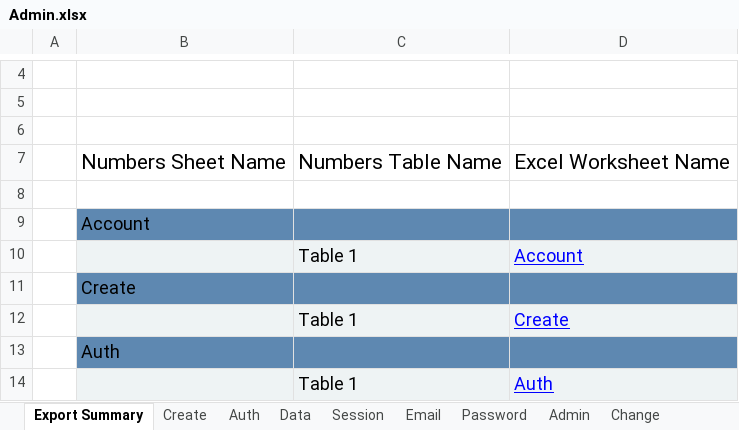
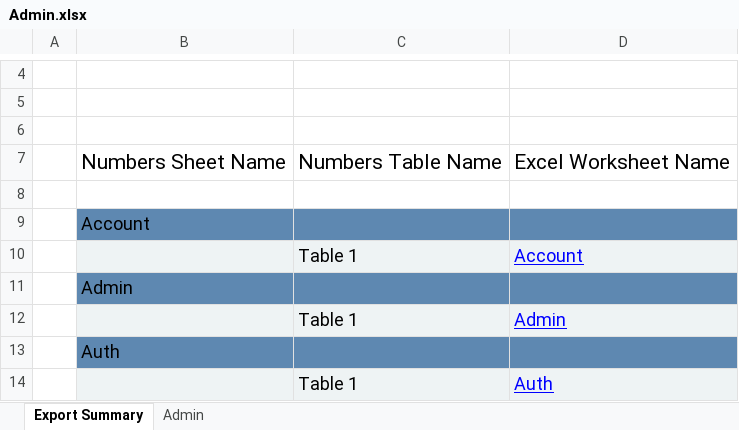
Before and after one commit to the7ofdiamonds/testing-orb-gateway, an Excel workbook: data/Admin.xlsx, sheet Export Summary, drawn as a sheet; only a part is shown, gaps mark what is left out; values as stored, in another font and other column widths than the file's, no borders; the diff names each change by its address in the sheet, - before the commit and + after, or states it on an @@ line.

```diff
--- a/data/Admin.xlsx (sheet Export Summary)
+++ b/data/Admin.xlsx (sheet Export Summary)
-sheet tab: Create
-sheet tab: Auth
-sheet tab: Data
-sheet tab: Session
-sheet tab: Email
-sheet tab: Password
-sheet tab: Change
-B11: Create
+B11: Admin
-D12: Create
+D12: Admin
```
Also changed, not shown: 2 other files.
